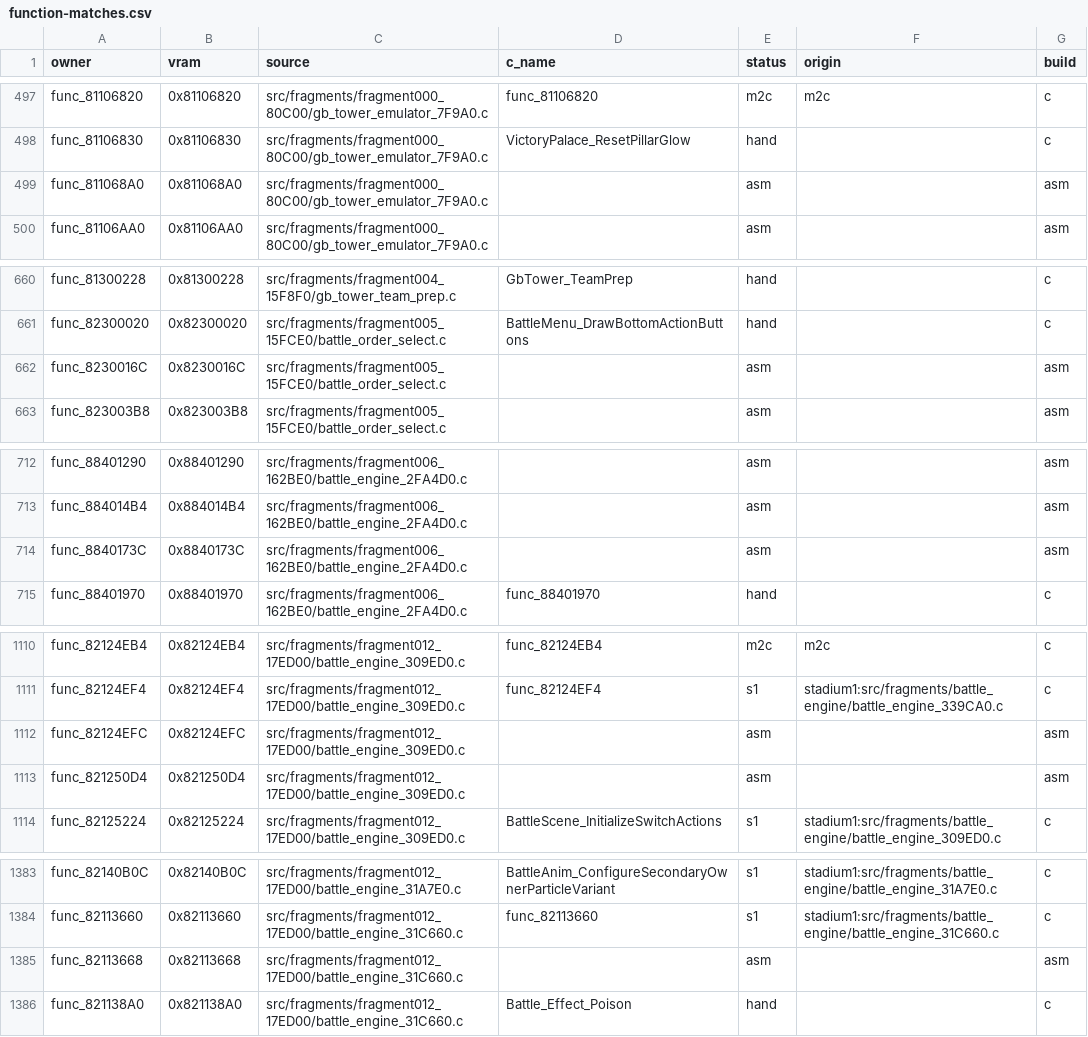
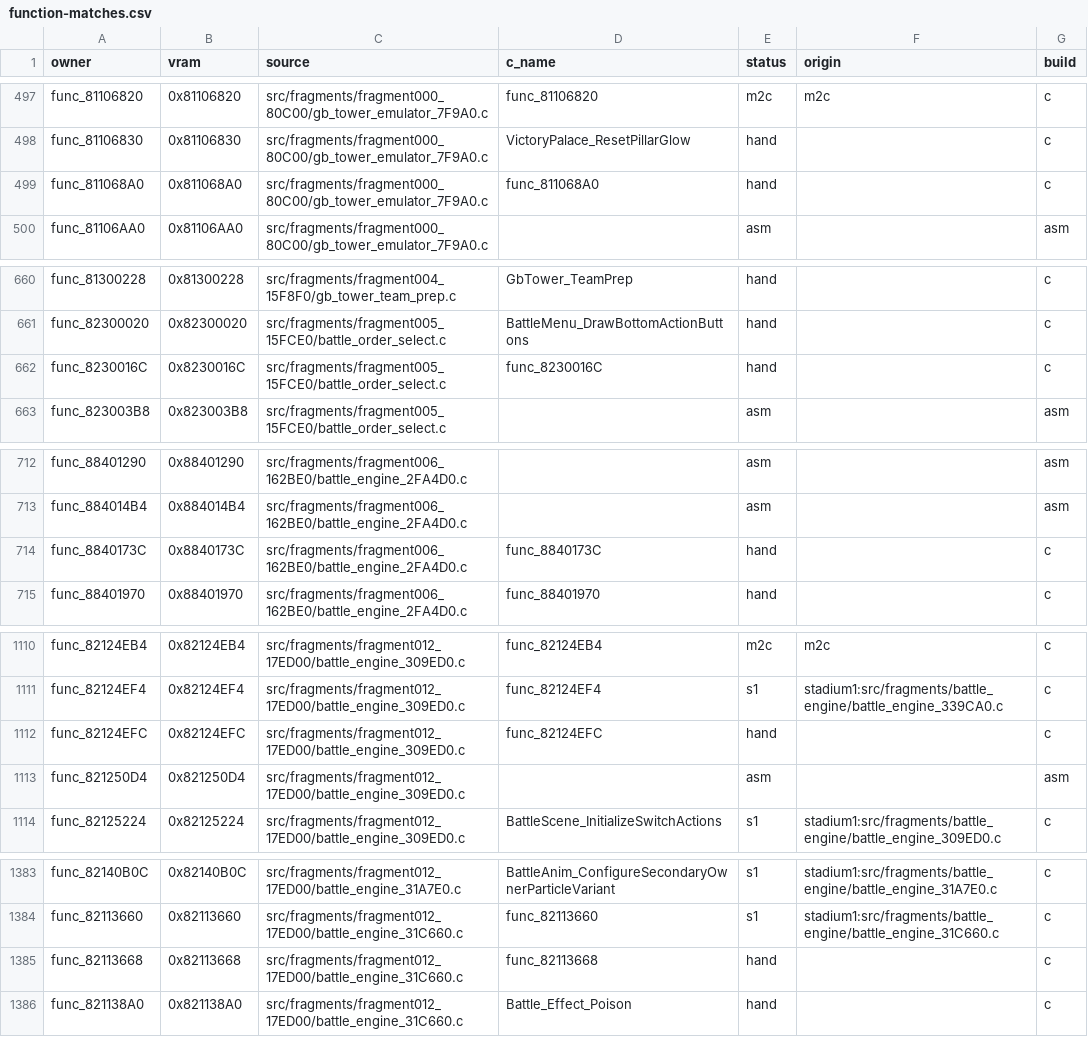
Before and after one commit to clearmoon247/pokestadium0, a CSV file: docs/function-matches.csv, drawn as a sheet; only a part is shown, gaps mark what is left out; the diff covers the shown part only.

```diff
--- a/docs/function-matches.csv
+++ b/docs/function-matches.csv
@@ -498,3 +498,3 @@ func_81106820,0x81106820,src/fragments/fragment000_80C00/gb_tower_emulator_7F9A0
 func_81106830,0x81106830,src/fragments/fragment000_80C00/gb_tower_emulator_7F9A0.c,VictoryPalace_ResetPillarGlow,hand,,c
-func_811068A0,0x811068A0,src/fragments/fragment000_80C00/gb_tower_emulator_7F9A0.c,,asm,,asm
+func_811068A0,0x811068A0,src/fragments/fragment000_80C00/gb_tower_emulator_7F9A0.c,func_811068A0,hand,,c
 func_81106AA0,0x81106AA0,src/fragments/fragment000_80C00/gb_tower_emulator_7F9A0.c,,asm,,asm
@@ -661,3 +661,3 @@ func_81300228,0x81300228,src/fragments/fragment004_15F8F0/gb_tower_team_prep.c,G
 func_82300020,0x82300020,src/fragments/fragment005_15FCE0/battle_order_select.c,BattleMenu_DrawBottomActionButtons,hand,,c
-func_8230016C,0x8230016C,src/fragments/fragment005_15FCE0/battle_order_select.c,,asm,,asm
+func_8230016C,0x8230016C,src/fragments/fragment005_15FCE0/battle_order_select.c,func_8230016C,hand,,c
 func_823003B8,0x823003B8,src/fragments/fragment005_15FCE0/battle_order_select.c,,asm,,asm
@@ -713,3 +713,3 @@ func_88401290,0x88401290,src/fragments/fragment006_162BE0/battle_engine_2FA4D0.c
 func_884014B4,0x884014B4,src/fragments/fragment006_162BE0/battle_engine_2FA4D0.c,,asm,,asm
-func_8840173C,0x8840173C,src/fragments/fragment006_162BE0/battle_engine_2FA4D0.c,,asm,,asm
+func_8840173C,0x8840173C,src/fragments/fragment006_162BE0/battle_engine_2FA4D0.c,func_8840173C,hand,,c
 func_88401970,0x88401970,src/fragments/fragment006_162BE0/battle_engine_2FA4D0.c,func_88401970,hand,,c
@@ -1111,3 +1111,3 @@ func_82124EB4,0x82124EB4,src/fragments/fragment012_17ED00/battle_engine_309ED0.c
 func_82124EF4,0x82124EF4,src/fragments/fragment012_17ED00/battle_engine_309ED0.c,func_82124EF4,s1,stadium1:src/fragments/battle_engine/battle_engine_339CA0.c,c
-func_82124EFC,0x82124EFC,src/fragments/fragment012_17ED00/battle_engine_309ED0.c,,asm,,asm
+func_82124EFC,0x82124EFC,src/fragments/fragment012_17ED00/battle_engine_309ED0.c,func_82124EFC,hand,,c
 func_821250D4,0x821250D4,src/fragments/fragment012_17ED00/battle_engine_309ED0.c,,asm,,asm
@@ -1384,3 +1384,3 @@ func_82140B0C,0x82140B0C,src/fragments/fragment012_17ED00/battle_engine_31A7E0.c
 func_82113660,0x82113660,src/fragments/fragment012_17ED00/battle_engine_31C660.c,func_82113660,s1,stadium1:src/fragments/battle_engine/battle_engine_31C660.c,c
-func_82113668,0x82113668,src/fragments/fragment012_17ED00/battle_engine_31C660.c,,asm,,asm
+func_82113668,0x82113668,src/fragments/fragment012_17ED00/battle_engine_31C660.c,func_82113668,hand,,c
 func_821138A0,0x821138A0,src/fragments/fragment012_17ED00/battle_engine_31C660.c,Battle_Effect_Poison,hand,,c
```
Also changed, not shown: 27 edited cells elsewhere in this file, 18 other files.
